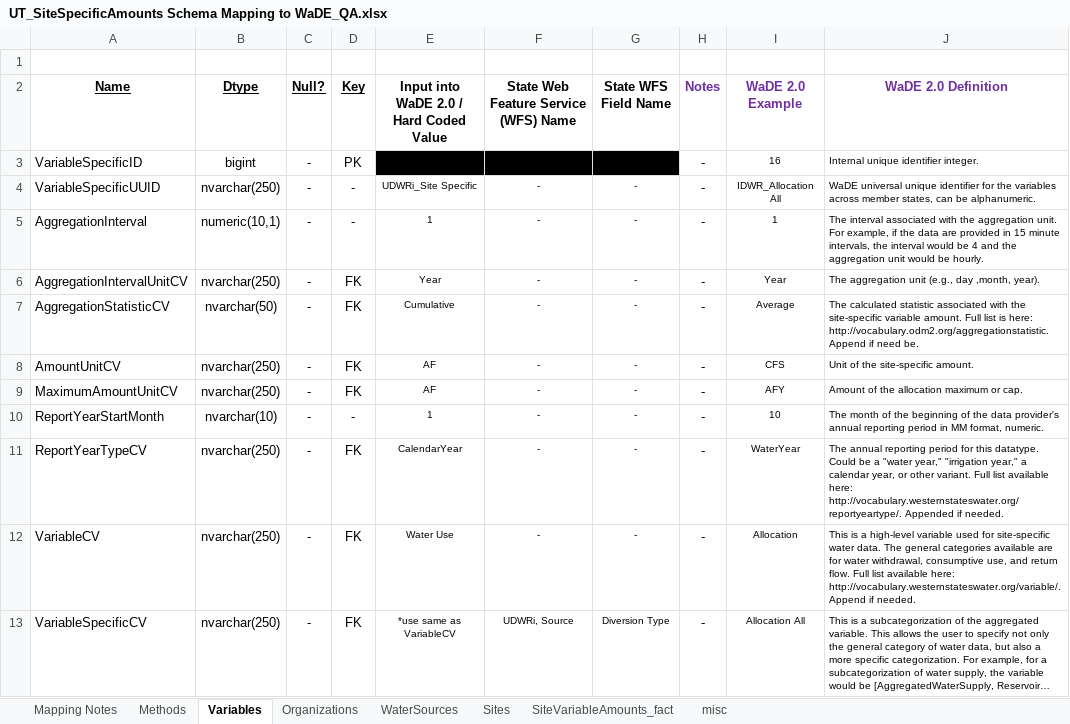
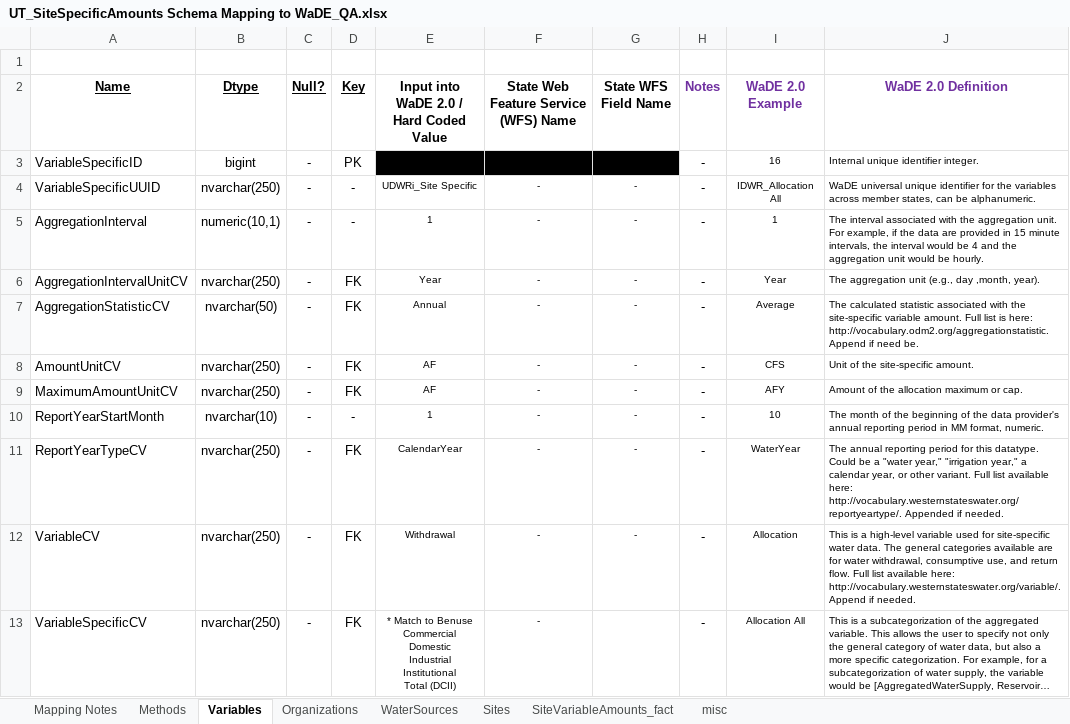
Before and after one commit to WSWCWaterDataExchange/MappingStatesDataToWaDE2.0, an Excel workbook: Utah/SiteSpecificAmounts/UT_SiteSpecificAmounts Schema Mapping to WaDE_QA.xlsx, sheet Variables, drawn as a sheet; long unchanged cells end in …; values as stored, in another font and other column widths than the file's, no borders; ↵ is a line break in a cell; the diff names each change by its address in the sheet, - before the commit and + after, or states it on an @@ line.

Commit message:
UT ss update.
UT ss update.  Made VariableSpecificCV = Ben use, to help with some unique value combinations not being imported into WaDE.

```diff
--- a/Utah/SiteSpecificAmounts/UT_SiteSpecificAmounts Schema Mapping to WaDE_QA.xlsx (sheet Variables)
+++ b/Utah/SiteSpecificAmounts/UT_SiteSpecificAmounts Schema Mapping to WaDE_QA.xlsx (sheet Variables)
-E7: Cumulative
+E7: Annual
-E12: Water Use
+E12: Withdrawal
-E13: *use same as VariableCV
+E13: * Match to Benuse ↵ Commercial ↵ Domestic ↵ Industrial ↵ Institutional ↵ Total (DCII)
-F13: UDWRi, Source
+F13: -
-G13 (State WFS Field Name): Diversion Type
+G13 (State WFS Field Name): (empty)
```
Also changed, not shown: sheet Mapping Notes, 13 other files.
